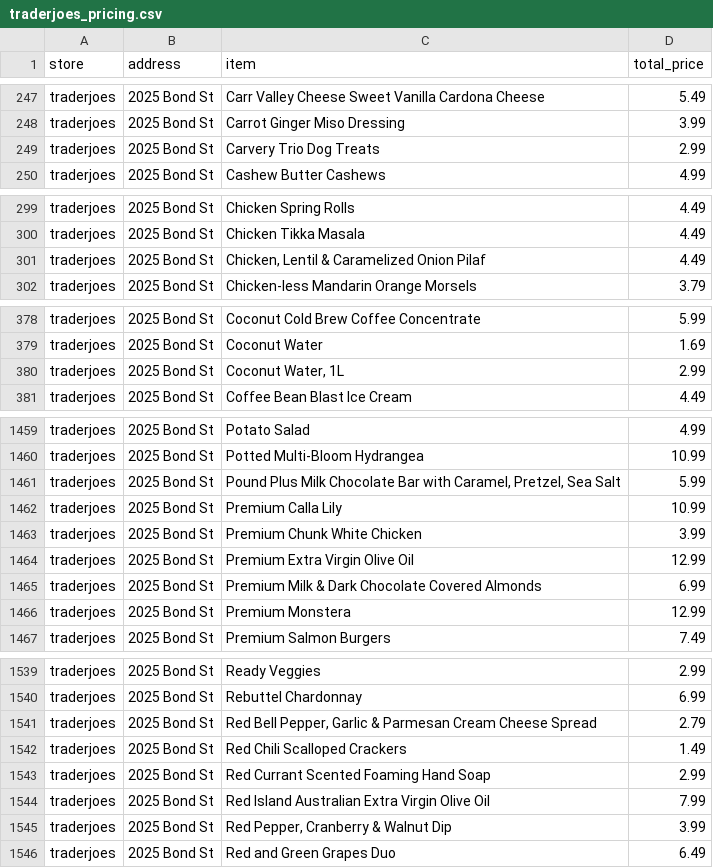
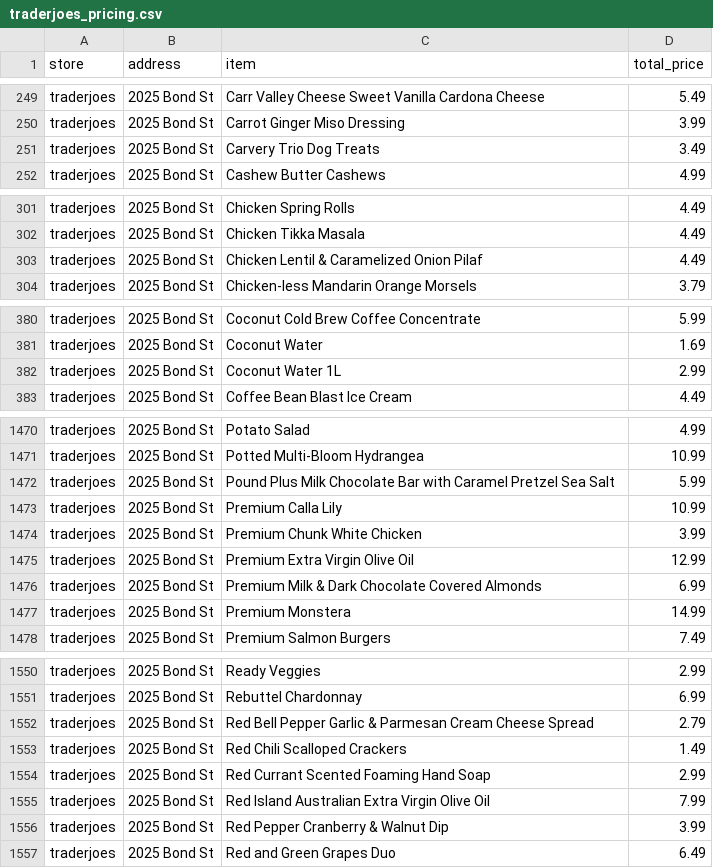
Before and after one commit to benlchang/grocery_cville, a CSV file: data/product_pricing/traderjoes_pricing.csv, drawn as a sheet; only a part is shown, gaps mark what is left out; the diff covers the shown part only.

```diff
--- a/data/product_pricing/traderjoes_pricing.csv
+++ b/data/product_pricing/traderjoes_pricing.csv
@@ -248,3 +250,3 @@ traderjoes,2025 Bond St,Carr Valley Cheese Sweet Vanilla Cardona Cheese,5.49
 traderjoes,2025 Bond St,Carrot Ginger Miso Dressing,3.99
-traderjoes,2025 Bond St,Carvery Trio Dog Treats,2.99
+traderjoes,2025 Bond St,Carvery Trio Dog Treats,3.49
 traderjoes,2025 Bond St,Cashew Butter Cashews,4.99
@@ -300,3 +302,3 @@ traderjoes,2025 Bond St,Chicken Spring Rolls,4.49
 traderjoes,2025 Bond St,Chicken Tikka Masala,4.49
-traderjoes,2025 Bond St,"Chicken, Lentil & Caramelized Onion Pilaf",4.49
+traderjoes,2025 Bond St,Chicken Lentil & Caramelized Onion Pilaf,4.49
 traderjoes,2025 Bond St,Chicken-less Mandarin Orange Morsels,3.79
@@ -379,3 +381,3 @@ traderjoes,2025 Bond St,Coconut Cold Brew Coffee Concentrate,5.99
 traderjoes,2025 Bond St,Coconut Water,1.69
-traderjoes,2025 Bond St,"Coconut Water, 1L",2.99
+traderjoes,2025 Bond St,Coconut Water 1L,2.99
 traderjoes,2025 Bond St,Coffee Bean Blast Ice Cream,4.49
@@ -1464,3 +1475,3 @@ traderjoes,2025 Bond St,Potato Salad,4.99
 traderjoes,2025 Bond St,Potted Multi-Bloom Hydrangea,10.99
-traderjoes,2025 Bond St,"Pound Plus Milk Chocolate Bar with Caramel, Pretzel, Sea Salt",5.99
+traderjoes,2025 Bond St,Pound Plus Milk Chocolate Bar with Caramel Pretzel Sea Salt,5.99
 traderjoes,2025 Bond St,Premium Calla Lily,10.99
@@ -1469,3 +1480,3 @@ traderjoes,2025 Bond St,Premium Extra Virgin Olive Oil,12.99
 traderjoes,2025 Bond St,Premium Milk & Dark Chocolate Covered Almonds,6.99
-traderjoes,2025 Bond St,Premium Monstera,12.99
+traderjoes,2025 Bond St,Premium Monstera,14.99
 traderjoes,2025 Bond St,Premium Salmon Burgers,7.49
@@ -1545,3 +1556,3 @@ traderjoes,2025 Bond St,Ready Veggies,2.99
 traderjoes,2025 Bond St,Rebuttel Chardonnay,6.99
-traderjoes,2025 Bond St,"Red Bell Pepper, Garlic & Parmesan Cream Cheese Spread",2.79
+traderjoes,2025 Bond St,Red Bell Pepper Garlic & Parmesan Cream Cheese Spread,2.79
 traderjoes,2025 Bond St,Red Chili Scalloped Crackers,1.49
@@ -1549,3 +1560,3 @@ traderjoes,2025 Bond St,Red Currant Scented Foaming Hand Soap,2.99
 traderjoes,2025 Bond St,Red Island Australian Extra Virgin Olive Oil,7.99
-traderjoes,2025 Bond St,"Red Pepper, Cranberry & Walnut Dip",3.99
+traderjoes,2025 Bond St,Red Pepper Cranberry & Walnut Dip,3.99
 traderjoes,2025 Bond St,Red and Green Grapes Duo,6.49
```
Also changed, not shown: 15 added rows and 34 edited cells elsewhere in this file, data/product_pricing/complete_pricing.csv, 5 other files.
